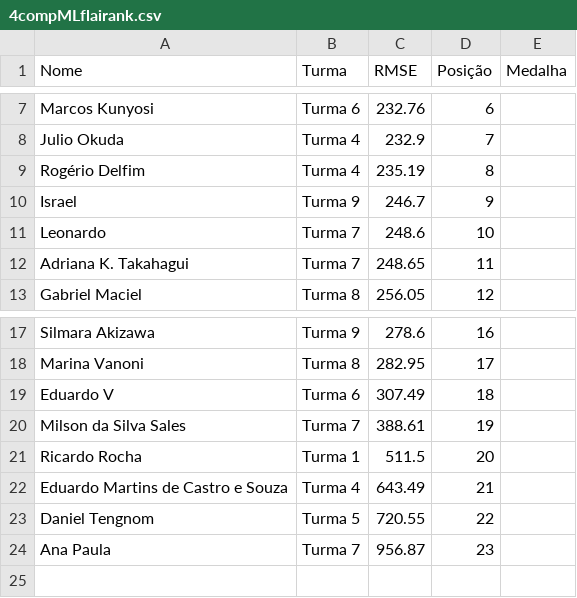
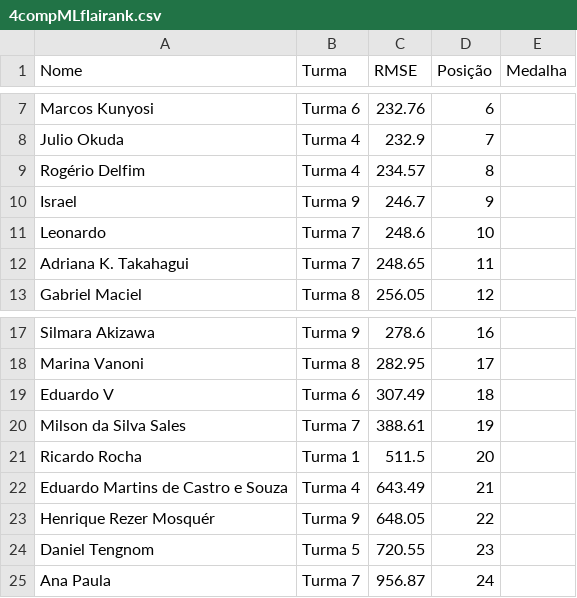
Before and after one commit to gitflai/ranking, a CSV file: 4compMLflairank.csv, drawn as a sheet; only a part is shown, gaps mark what is left out.

```diff
--- a/4compMLflairank.csv
+++ b/4compMLflairank.csv
@@ -8,3 +8,3 @@ Marcos Kunyosi,Turma 6,232.76,6,
 Julio Okuda,Turma 4,232.9,7,
-Rogério Delfim,Turma 4,235.19,8,
+Rogério Delfim,Turma 4,234.57,8,
 Israel,Turma 9,246.7,9,
@@ -22,3 +22,4 @@ Ricardo Rocha,Turma 1,511.5,20,
 Eduardo Martins de Castro e Souza,Turma 4,643.49,21,
-Daniel Tengnom,Turma 5,720.55,22,
-Ana Paula,Turma 7,956.87,23,
+Henrique Rezer Mosquér,Turma 9,648.05,22,
+Daniel Tengnom,Turma 5,720.55,23,
+Ana Paula,Turma 7,956.87,24,
```
Also changed, not shown: 4compMLflai.csv.
